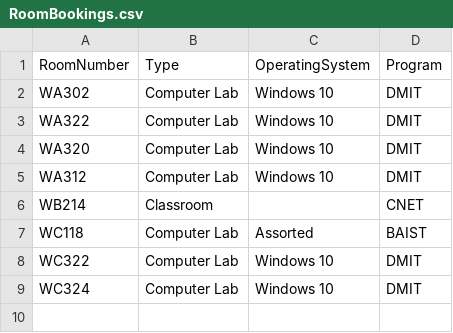
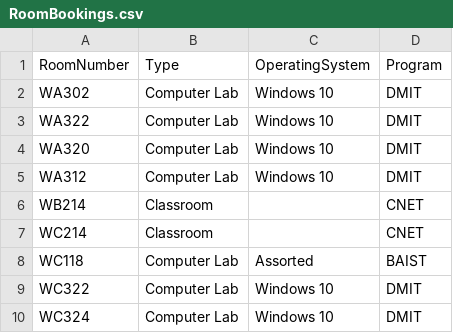
Before and after one commit to DMIT-1508/sep-2022-a03-workbook-dgilleland, a CSV file: DDL/RoomBookings.csv, drawn as a sheet; the diff names each change by its address in the sheet, - before the commit and + after, or states it on an @@ line.

Commit message:
Added room to CSV file

```diff
--- a/DDL/RoomBookings.csv
+++ b/DDL/RoomBookings.csv
+row 7: WC214 | Classroom |  | CNET
```
